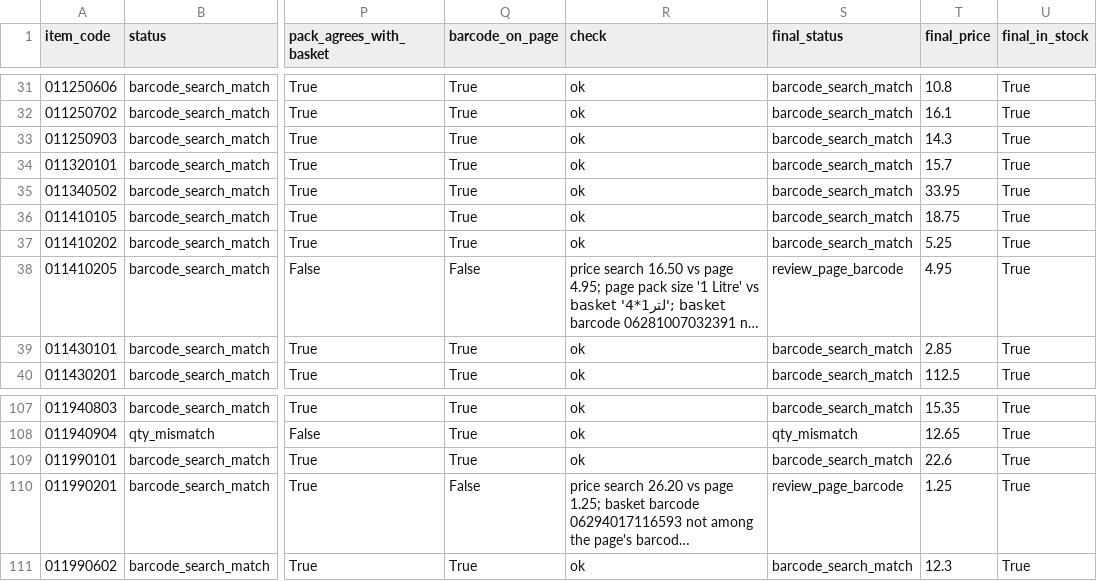
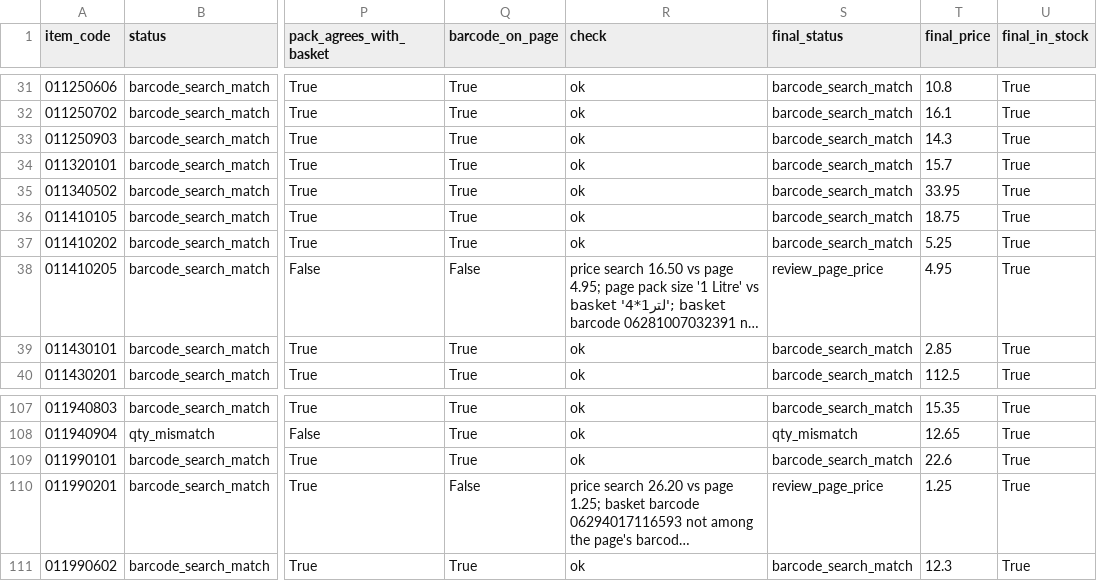
Before and after one commit to waleedhuniti/CPI-Web-Scarping, a CSV file: data/runs/2026-10-05/lulu_matched_page_check.csv, drawn as a sheet; only a part is shown, gaps mark what is left out; long unchanged cells end in …; the diff names each change by its address in the sheet, - before the commit and + after, or states it on an @@ line.

```diff
--- a/data/runs/2026-10-05/lulu_matched_page_check.csv
+++ b/data/runs/2026-10-05/lulu_matched_page_check.csv
-S38 (final_status): review_page_barcode
+S38 (final_status): review_page_price
-S110 (final_status): review_page_barcode
+S110 (final_status): review_page_price
```
Also changed, not shown: data/runs/2026-10-05/carrefour_matched_page_check.csv, data/runs/2026-10-05/lulu_name_matched_page_check.csv, 6 other files.
